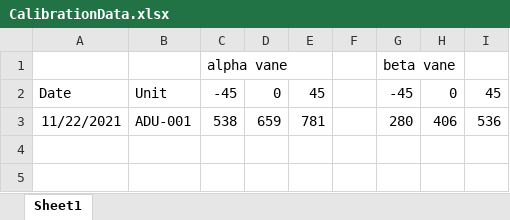
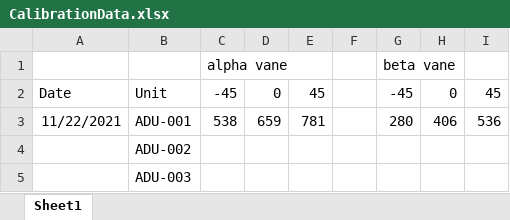
Before and after one commit to jwhgit01/NSL-AirDataUnit, an Excel workbook: CalibrationData.xlsx, sheet Sheet1, drawn as a sheet; values as stored, in another font and other column widths than the file's, no borders; charts and pictures not drawn; the diff names each change by its address in the sheet, - before the commit and + after, or states it on an @@ line.

```diff
--- a/CalibrationData.xlsx (sheet Sheet1)
+++ b/CalibrationData.xlsx (sheet Sheet1)
+row 4:  | ADU-002
+row 5:  | ADU-003
```
Also changed, not shown: 52 other files.
